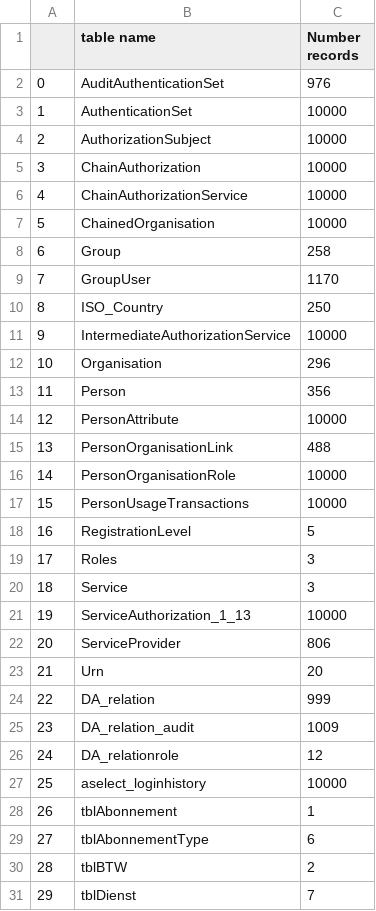
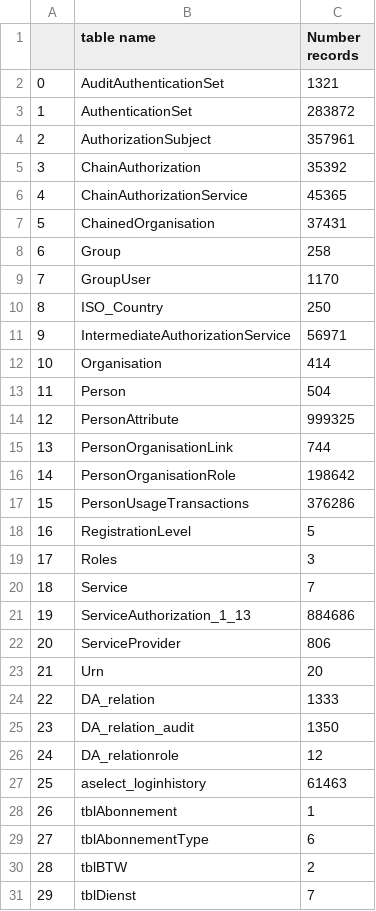
Before and after one commit to hkhnhan1994/dwh-datflow-pubsub-noti, a CSV file: output.csv, drawn as a sheet; only a part is shown; the diff covers the shown part only.

Commit message:
update data type converter

```diff
--- a/output.csv
+++ b/output.csv
@@ -1,8 +1,8 @@
 ,table name,Number records
-0,AuditAuthenticationSet,976
-1,AuthenticationSet,10000
-2,AuthorizationSubject,10000
-3,ChainAuthorization,10000
-4,ChainAuthorizationService,10000
-5,ChainedOrganisation,10000
+0,AuditAuthenticationSet,1321
+1,AuthenticationSet,283872
+2,AuthorizationSubject,357961
+3,ChainAuthorization,35392
+4,ChainAuthorizationService,45365
+5,ChainedOrganisation,37431
 6,Group,258
@@ -10,19 +10,19 @@
 8,ISO_Country,250
-9,IntermediateAuthorizationService,10000
-10,Organisation,296
-11,Person,356
-12,PersonAttribute,10000
-13,PersonOrganisationLink,488
-14,PersonOrganisationRole,10000
-15,PersonUsageTransactions,10000
+9,IntermediateAuthorizationService,56971
+10,Organisation,414
+11,Person,504
+12,PersonAttribute,999325
+13,PersonOrganisationLink,744
+14,PersonOrganisationRole,198642
+15,PersonUsageTransactions,376286
 16,RegistrationLevel,5
 17,Roles,3
-18,Service,3
-19,ServiceAuthorization_1_13,10000
+18,Service,7
+19,ServiceAuthorization_1_13,884686
 20,ServiceProvider,806
 21,Urn,20
-22,DA_relation,999
-23,DA_relation_audit,1009
+22,DA_relation,1333
+23,DA_relation_audit,1350
 24,DA_relationrole,12
-25,aselect_loginhistory,10000
+25,aselect_loginhistory,61463
 26,tblAbonnement,1
```
Also changed, not shown: 7 edited cells elsewhere in this file, 5 other files.
